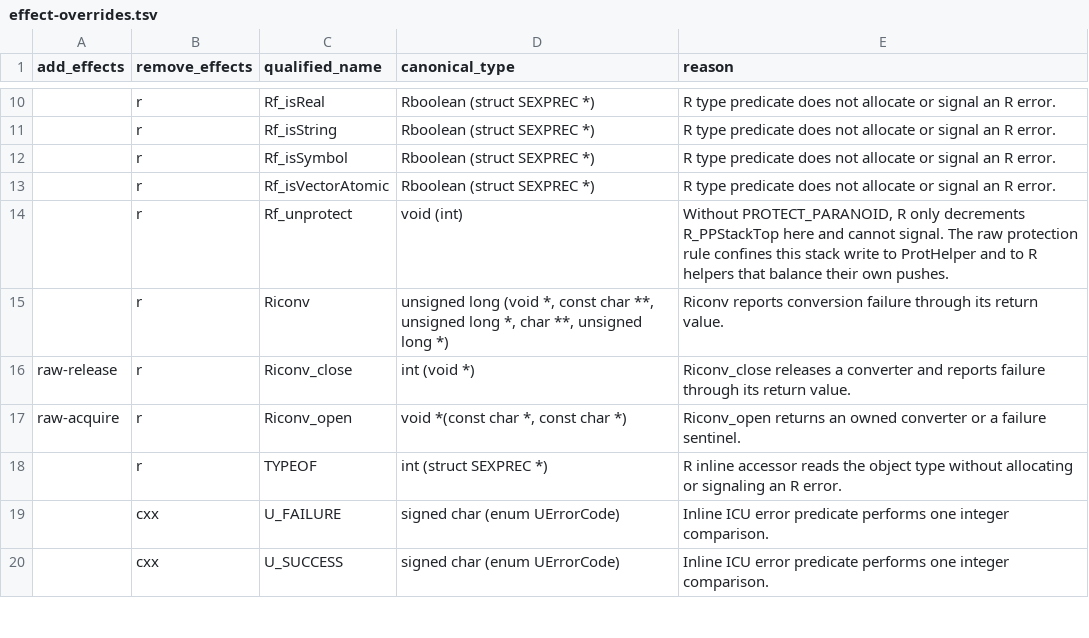
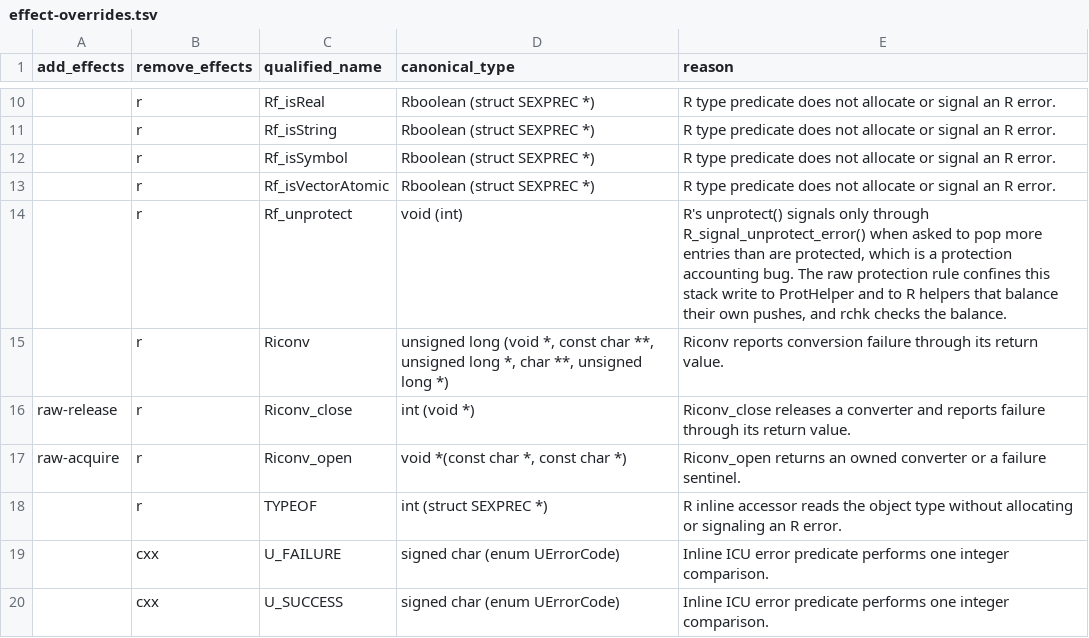
Before and after one commit to charbase/charr, a TSV file: tools/charr-lint/effect-overrides.tsv, drawn as a sheet; only a part is shown, gaps mark what is left out.

```diff
--- a/tools/charr-lint/effect-overrides.tsv
+++ b/tools/charr-lint/effect-overrides.tsv
@@ -13,3 +13,3 @@ add_effects	remove_effects	qualified_name	canonical_type	reason
 	r	Rf_isVectorAtomic	Rboolean (struct SEXPREC *)	R type predicate does not allocate or signal an R error.
-	r	Rf_unprotect	void (int)	Without PROTECT_PARANOID, R only decrements R_PPStackTop here and cannot signal. The raw protection rule confines this stack write to ProtHelper and to R helpers that balance their own pushes.
+	r	Rf_unprotect	void (int)	R's unprotect() signals only through R_signal_unprotect_error() when asked to pop more entries than are protected, which is a protection accounting bug. The raw protection rule confines this stack write to ProtHelper and to R helpers that balance their own pushes, and rchk checks the balance.
 	r	Riconv	unsigned long (void *, const char **, unsigned long *, char **, unsigned long *)	Riconv reports conversion failure through its return value.
```
Also changed, not shown: tools/charr-lint/effects.tsv, 52 other files.
